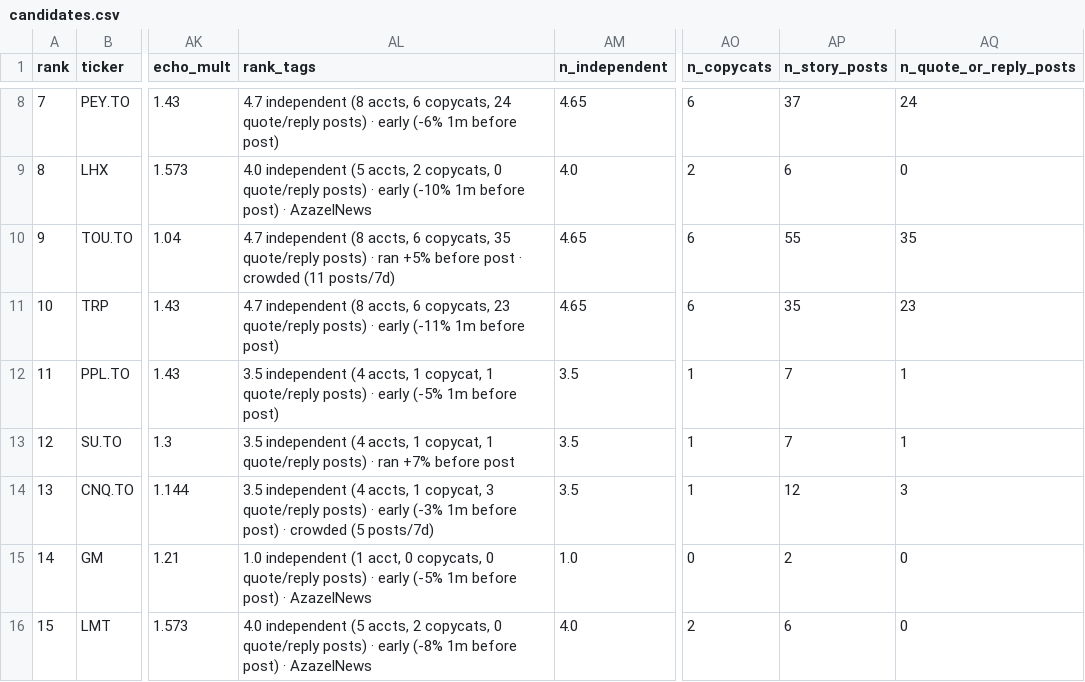
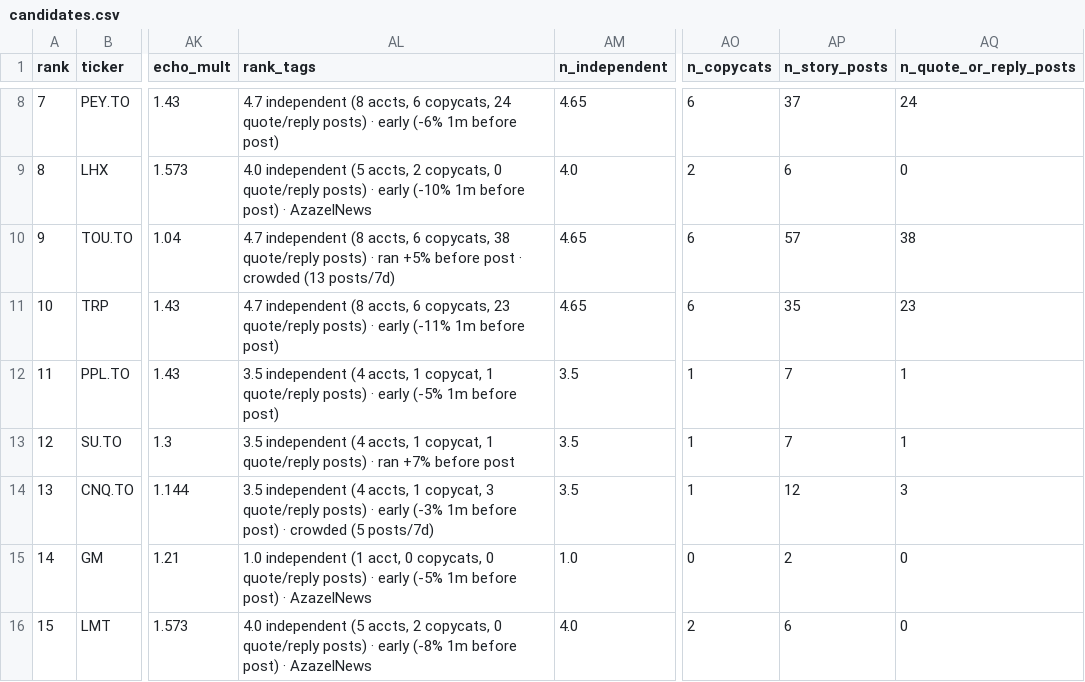
Before and after one commit to nikdep/market-dash-lkoa20, a CSV file: api/candidates.csv, drawn as a sheet; only a part is shown, gaps mark what is left out; the diff names each change by its address in the sheet, - before the commit and + after, or states it on an @@ line.

```diff
--- a/api/candidates.csv
+++ b/api/candidates.csv
-AL10 (rank_tags): …6 copycats, 35 quote/reply posts) · ran +5% before post · crowded (11 posts/7d)
+AL10 (rank_tags): …6 copycats, 38 quote/reply posts) · ran +5% before post · crowded (13 posts/7d)
-AP10 (n_story_posts): 55
+AP10 (n_story_posts): 57
-AQ10 (n_quote_or_reply_posts): 35
+AQ10 (n_quote_or_reply_posts): 38
```
Also changed, not shown: api/crypto.csv, api/handles.csv, 10 other files.
